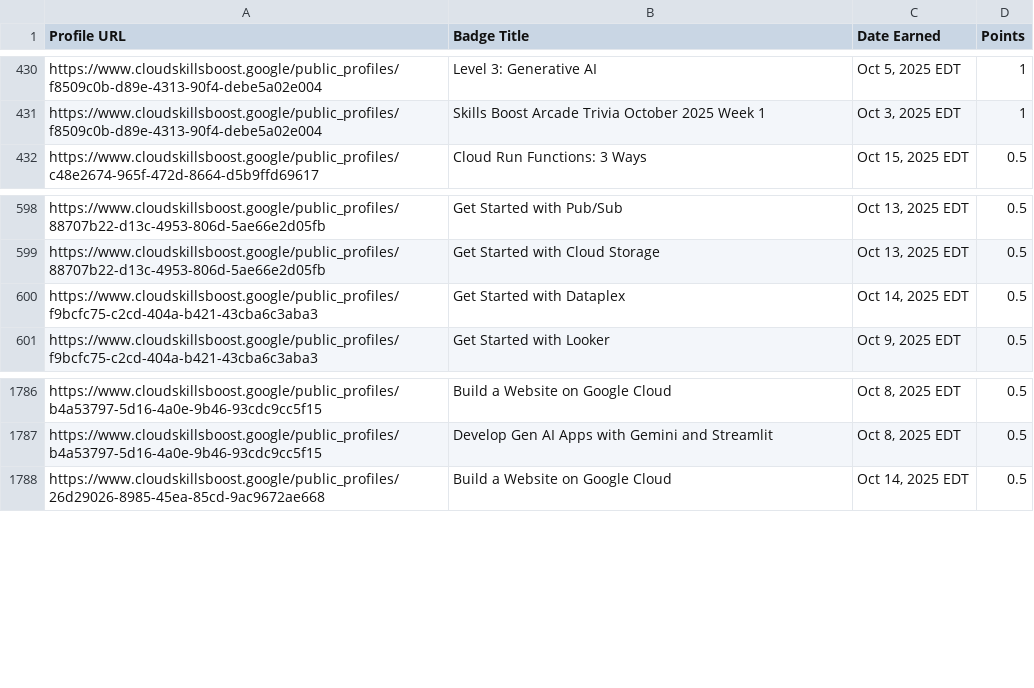
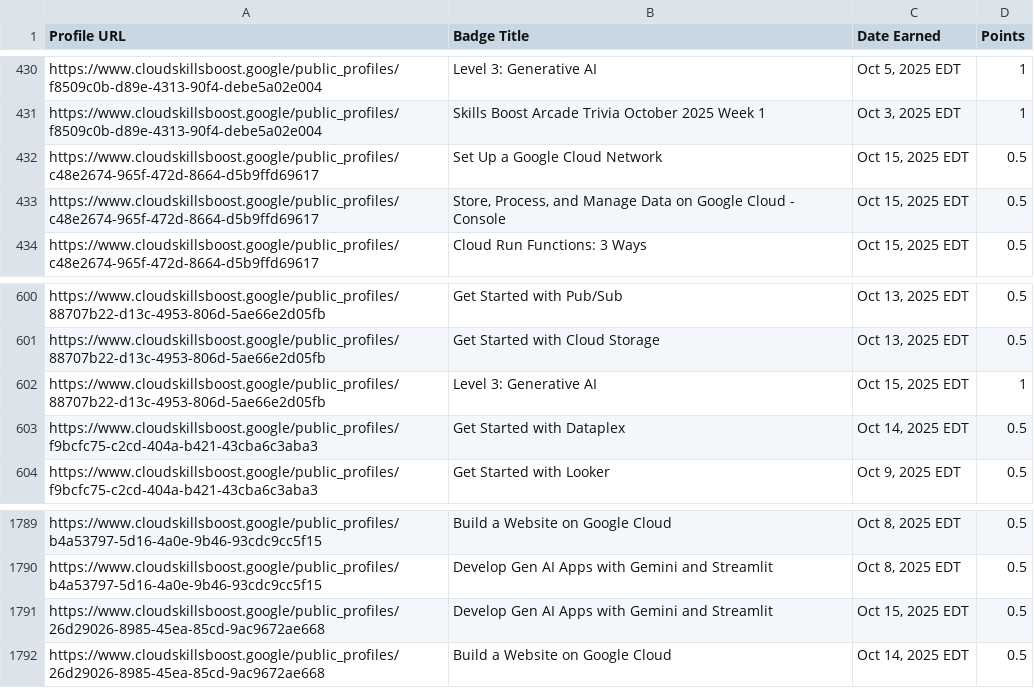
Before and after one commit to mohitsharmas97/leaderboard_gdg, a CSV file: google_cloud_badges_details.csv, drawn as a sheet; only a part is shown, gaps mark what is left out.

```diff
--- a/google_cloud_badges_details.csv
+++ b/google_cloud_badges_details.csv
@@ -431,2 +431,4 @@ https://www.cloudskillsboost.google/public_profiles/f8509c0b-d89e-4313-90f4-debe
 https://www.cloudskillsboost.google/public_profiles/f8509c0b-d89e-4313-90f4-debe5a02e004,Skills Boost Arcade Trivia October 2025 Week 1,"Oct  3, 2025 EDT",1
+https://www.cloudskillsboost.google/public_profiles/c48e2674-965f-472d-8664-d5b9ffd69617,Set Up a Google Cloud Network,"Oct 15, 2025 EDT",0.5
+https://www.cloudskillsboost.google/public_profiles/c48e2674-965f-472d-8664-d5b9ffd69617,"Store, Process, and Manage Data on Google Cloud - Console","Oct 15, 2025 EDT",0.5
 https://www.cloudskillsboost.google/public_profiles/c48e2674-965f-472d-8664-d5b9ffd69617,Cloud Run Functions: 3 Ways,"Oct 15, 2025 EDT",0.5
@@ -599,2 +601,3 @@ https://www.cloudskillsboost.google/public_profiles/88707b22-d13c-4953-806d-5ae6
 https://www.cloudskillsboost.google/public_profiles/88707b22-d13c-4953-806d-5ae66e2d05fb,Get Started with Cloud Storage,"Oct 13, 2025 EDT",0.5
+https://www.cloudskillsboost.google/public_profiles/88707b22-d13c-4953-806d-5ae66e2d05fb,Level 3: Generative AI,"Oct 15, 2025 EDT",1
 https://www.cloudskillsboost.google/public_profiles/f9bcfc75-c2cd-404a-b421-43cba6c3aba3,Get Started with Dataplex,"Oct 14, 2025 EDT",0.5
@@ -1787,2 +1790,3 @@ https://www.cloudskillsboost.google/public_profiles/b4a53797-5d16-4a0e-9b46-93cd
 https://www.cloudskillsboost.google/public_profiles/b4a53797-5d16-4a0e-9b46-93cdc9cc5f15,Develop Gen AI Apps with Gemini and Streamlit,"Oct  8, 2025 EDT",0.5
+https://www.cloudskillsboost.google/public_profiles/26d29026-8985-45ea-85cd-9ac9672ae668,Develop Gen AI Apps with Gemini and Streamlit,"Oct 15, 2025 EDT",0.5
 https://www.cloudskillsboost.google/public_profiles/26d29026-8985-45ea-85cd-9ac9672ae668,Build a Website on Google Cloud,"Oct 14, 2025 EDT",0.5
```
Also changed, not shown: progress_data.csv.
